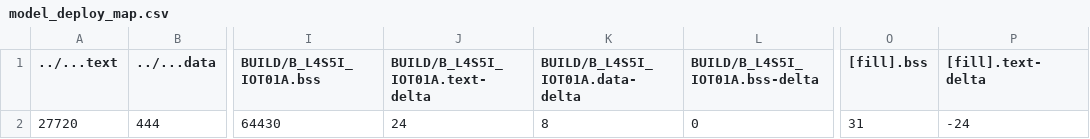
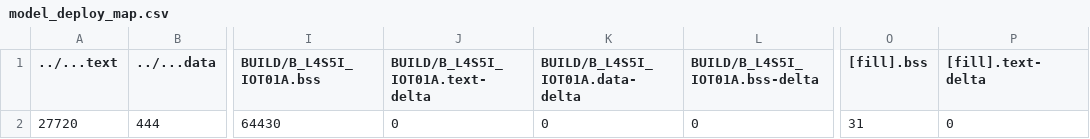
Before and after one commit to siriusasd/mbed08, a CSV file: src/model_deploy/BUILD/B_L4S5I_IOT01A/GCC_ARM-TFLITE/model_deploy_map.csv, drawn as a sheet; only a part is shown, gaps mark what is left out; the diff names each change by its address in the sheet, - before the commit and + after, or states it on an @@ line.

```diff
--- a/src/model_deploy/BUILD/B_L4S5I_IOT01A/GCC_ARM-TFLITE/model_deploy_map.csv
+++ b/src/model_deploy/BUILD/B_L4S5I_IOT01A/GCC_ARM-TFLITE/model_deploy_map.csv
-J2 (BUILD/B_L4S5I_IOT01A.text-delta): 24
+J2 (BUILD/B_L4S5I_IOT01A.text-delta): 0
-K2 (BUILD/B_L4S5I_IOT01A.data-delta): 8
+K2 (BUILD/B_L4S5I_IOT01A.data-delta): 0
-P2 ([fill].text-delta): -24
+P2 ([fill].text-delta): 0
```
Also changed, not shown: 9 other files.
